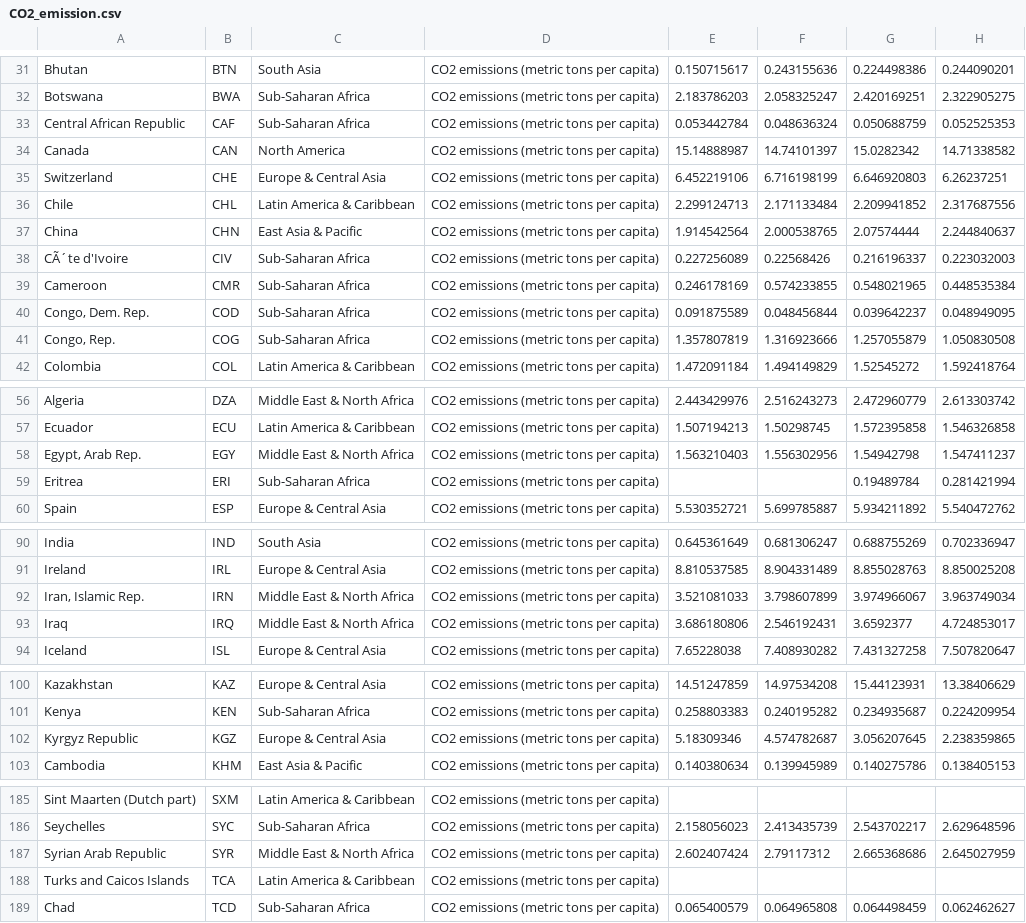
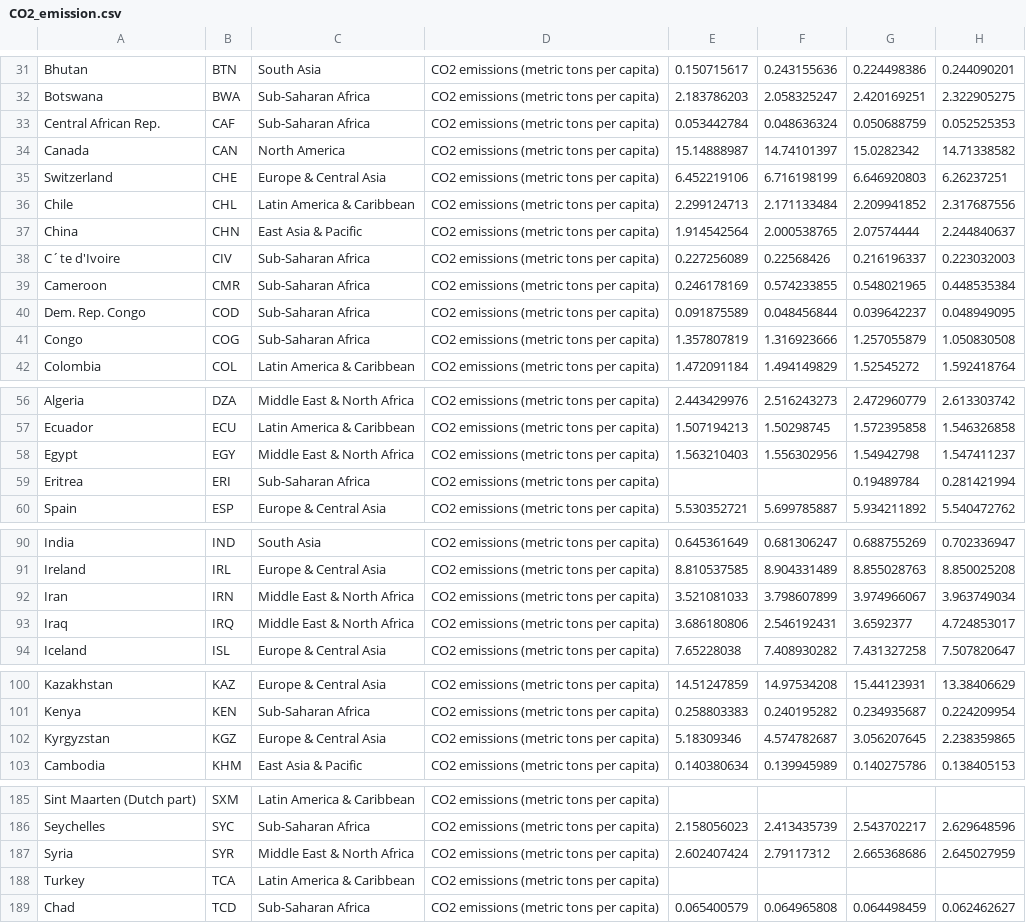
Before and after one commit to Jbar2022/3179, a CSV file: Assignment 2/data/CO2_emission.csv, drawn as a sheet; only a part is shown, gaps mark what is left out; the diff covers the shown part only; the diff names each change by its address in the sheet, - before the commit and + after, or states it on an @@ line.

```diff
--- a/Assignment 2/data/CO2_emission.csv
+++ b/Assignment 2/data/CO2_emission.csv
-A33: Central African Republic
+A33: Central African Rep.
-A38: CÃ´te d'Ivoire
+A38: C´te d'Ivoire
-A40: Congo, Dem. Rep.
+A40: Dem. Rep. Congo
-A41: Congo, Rep.
+A41: Congo
-A58: Egypt, Arab Rep.
+A58: Egypt
-A92: Iran, Islamic Rep.
+A92: Iran
-A102: Kyrgyz Republic
+A102: Kyrgyzstan
-A187: Syrian Arab Republic
+A187: Syria
-A188: Turks and Caicos Islands
+A188: Turkey
```
Also changed, not shown: 4 edited cells elsewhere in this file, 1 other file.
